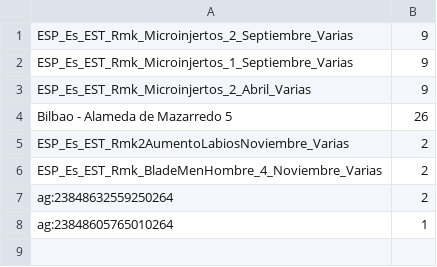
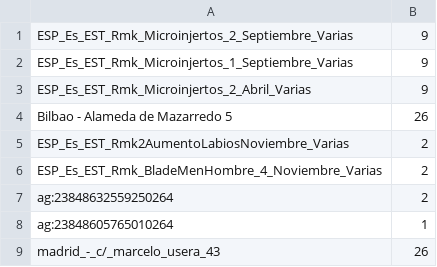
Before and after one commit to dmdorsia/automation, a CSV file: motivosDeConsulta.csv, drawn as a sheet; the diff names each change by its address in the sheet, - before the commit and + after, or states it on an @@ line.

Commit message:
Update motivosDeConsulta.csv

```diff
--- a/motivosDeConsulta.csv
+++ b/motivosDeConsulta.csv
+row 9: madrid_-_c/_marcelo_usera_43 | 26
```
